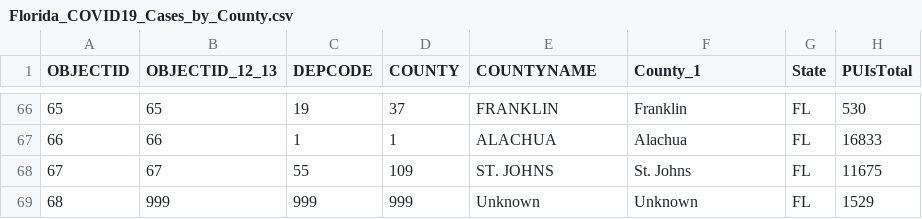
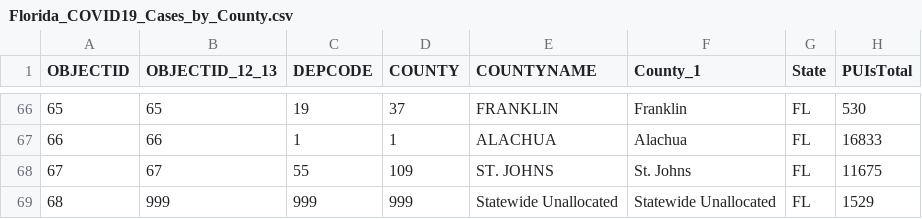
Before and after one commit to tduongas/data-viz-2020-p2, a CSV file: Christina/Florida_COVID19_Cases_by_County.csv, drawn as a sheet; only a part is shown, gaps mark what is left out; the diff names each change by its address in the sheet, - before the commit and + after, or states it on an @@ line.

```diff
--- a/Christina/Florida_COVID19_Cases_by_County.csv
+++ b/Christina/Florida_COVID19_Cases_by_County.csv
-E69 (COUNTYNAME): Unknown
+E69 (COUNTYNAME): Statewide Unallocated
-F69 (County_1): Unknown
+F69 (County_1): Statewide Unallocated
```
Also changed, not shown: Christina/Deaths_FL.csv, 2 other files.
